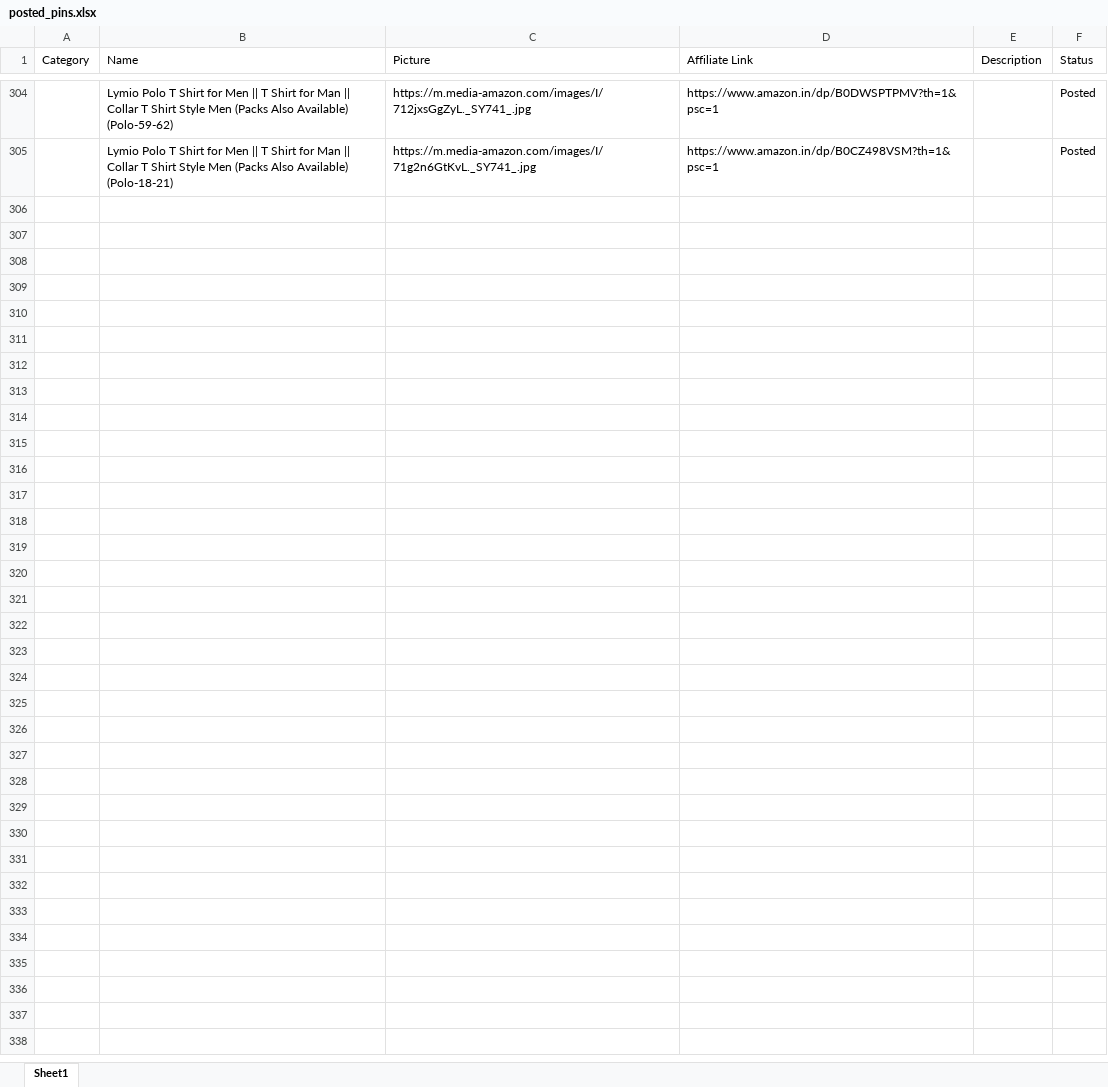
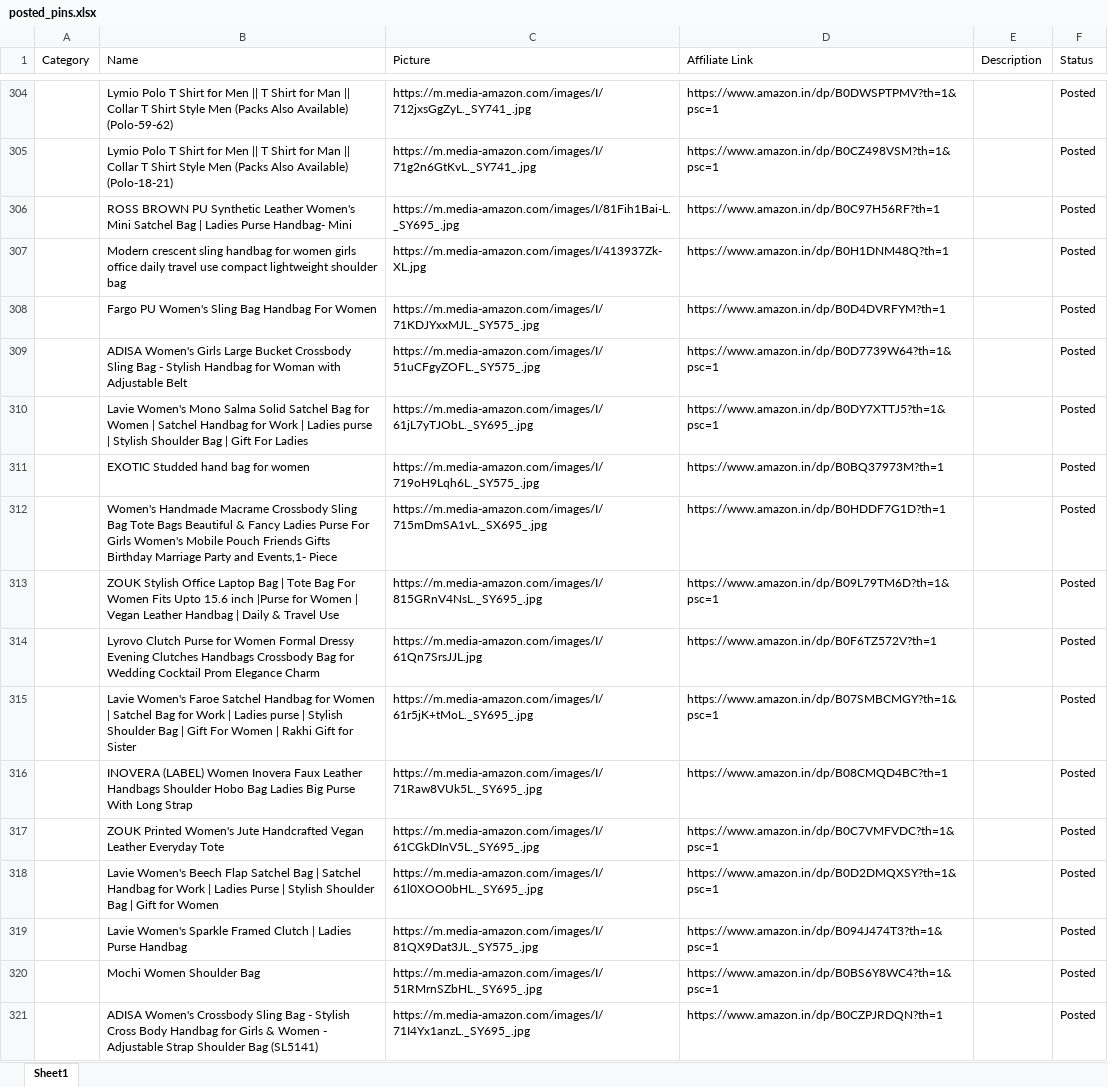
Before and after one commit to Revanth1310/amazon_to_pintrest, an Excel workbook: data/posted_pins.xlsx, sheet Sheet1, drawn as a sheet; only a part is shown, gaps mark what is left out; values as stored, in another font and other column widths than the file's, no borders; the diff names each change by its address in the sheet, - before the commit and + after, or states it on an @@ line.

```diff
--- a/data/posted_pins.xlsx (sheet Sheet1)
+++ b/data/posted_pins.xlsx (sheet Sheet1)
+row 306:  | ROSS BROWN PU Synthetic Leather Women's Mini Satchel Bag | Ladies Purse Handbag- Mini | https://m.media-amazon.com/images/I/81Fih1Bai-L._SY695_.jpg | https://www.amazon.in/dp/B0C97H56RF?th=1 |  | Posted
+row 307:  | Modern crescent sling handbag for women girls office daily travel use compact lightweight shoulder bag | https://m.media-amazon.com/images/I/413937Zk-XL.jpg | https://www.amazon.in/dp/B0H1DNM48Q?th=1 |  | Posted
+row 308:  | Fargo PU Women's Sling Bag Handbag For Women | https://m.media-amazon.com/images/I/71KDJYxxMJL._SY575_.jpg | https://www.amazon.in/dp/B0D4DVRFYM?th=1 |  | Posted
+row 309:  | ADISA Women's Girls Large Bucket Crossbody Sling Bag - Stylish Handbag for Woman with Adjustable Belt | https://m.media-amazon.com/images/I/51uCFgyZOFL._SY575_.jpg | https://www.amazon.in/dp/B0D7739W64?th=1&psc=1 |  | Posted
+row 310:  | Lavie Women's Mono Salma Solid Satchel Bag for Women | Satchel Handbag for Work | Ladies purse | Stylish Shoulder Bag | Gift For Ladies | https://m.media-amazon.com/images/I/61jL7yTJObL._SY695_.jpg | https://www.amazon.in/dp/B0DY7XTTJ5?th=1&psc=1 |  | Posted
+row 311:  | EXOTIC Studded hand bag for women | https://m.media-amazon.com/images/I/719oH9Lqh6L._SY575_.jpg | https://www.amazon.in/dp/B0BQ37973M?th=1 |  | Posted
+row 312:  | Women's Handmade Macrame Crossbody Sling Bag Tote Bags Beautiful & Fancy Ladies Purse For Girls Women's Mobile Pouch Friends Gifts Birthday Marriage Party and Events,1- Piece | https://m.media-amazon.com/images/I/715mDmSA1vL._SX695_.jpg | https://www.amazon.in/dp/B0HDDF7G1D?th=1 |  | Posted
+row 313:  | ZOUK Stylish Office Laptop Bag | Tote Bag For Women Fits Upto 15.6 inch |Purse for Women | Vegan Leather Handbag | Daily & Travel Use | https://m.media-amazon.com/images/I/815GRnV4NsL._SY695_.jpg | https://www.amazon.in/dp/B09L79TM6D?th=1&psc=1 |  | Posted
+row 314:  | Lyrovo Clutch Purse for Women Formal Dressy Evening Clutches Handbags Crossbody Bag for Wedding Cocktail Prom Elegance Charm | https://m.media-amazon.com/images/I/61Qn7SrsJJL.jpg | https://www.amazon.in/dp/B0F6TZ572V?th=1 |  | Posted
+row 315:  | Lavie Women's Faroe Satchel Handbag for Women | Satchel Bag for Work | Ladies purse | Stylish Shoulder Bag | Gift For Women | Rakhi Gift for Sister | https://m.media-amazon.com/images/I/61r5jK+tMoL._SY695_.jpg | https://www.amazon.in/dp/B07SMBCMGY?th=1&psc=1 |  | Posted
+row 316:  | INOVERA (LABEL) Women Inovera Faux Leather Handbags Shoulder Hobo Bag Ladies Big Purse With Long Strap | https://m.media-amazon.com/images/I/71Raw8VUk5L._SY695_.jpg | https://www.amazon.in/dp/B08CMQD4BC?th=1 |  | Posted
+row 317:  | ZOUK Printed Women's Jute Handcrafted Vegan Leather Everyday Tote | https://m.media-amazon.com/images/I/61CGkDInV5L._SY695_.jpg | https://www.amazon.in/dp/B0C7VMFVDC?th=1&psc=1 |  | Posted
+row 318:  | Lavie Women's Beech Flap Satchel Bag | Satchel Handbag for Work | Ladies Purse | Stylish Shoulder Bag | Gift for Women | https://m.media-amazon.com/images/I/61l0XOO0bHL._SY695_.jpg | https://www.amazon.in/dp/B0D2DMQXSY?th=1&psc=1 |  | Posted
+row 319:  | Lavie Women's Sparkle Framed Clutch | Ladies Purse Handbag | https://m.media-amazon.com/images/I/81QX9Dat3JL._SY575_.jpg | https://www.amazon.in/dp/B094J474T3?th=1&psc=1 |  | Posted
+row 320:  | Mochi Women Shoulder Bag | https://m.media-amazon.com/images/I/51RMrnSZbHL._SY695_.jpg | https://www.amazon.in/dp/B0BS6Y8WC4?th=1&psc=1 |  | Posted
+row 321:  | ADISA Women's Crossbody Sling Bag - Stylish Cross Body Handbag for Girls & Women - Adjustable Strap Shoulder Bag (SL5141) | https://m.media-amazon.com/images/I/71I4Yx1anzL._SY695_.jpg | https://www.amazon.in/dp/B0CZPJRDQN?th=1 |  | Posted
```
Also changed, not shown: data/amazon_products.xlsx.
